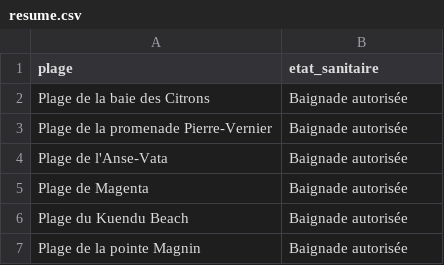
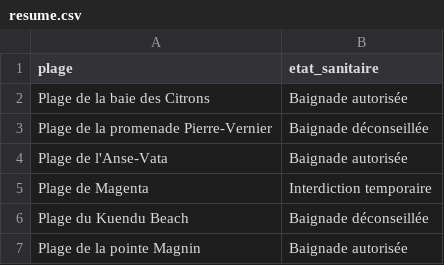
Before and after one commit to adriens/edb-noumea-data, a CSV file: data/resume.csv, drawn as a sheet.

```diff
--- a/data/resume.csv
+++ b/data/resume.csv
@@ -2,6 +2,6 @@ plage,etat_sanitaire
 Plage de la baie des Citrons,Baignade autorisée
-Plage de la promenade Pierre-Vernier,Baignade autorisée
+Plage de la promenade Pierre-Vernier,Baignade déconseillée
 Plage de l'Anse-Vata,Baignade autorisée
-Plage de Magenta,Baignade autorisée
-Plage du Kuendu Beach,Baignade autorisée
+Plage de Magenta,Interdiction temporaire
+Plage du Kuendu Beach,Baignade déconseillée
 Plage de la pointe Magnin,Baignade autorisée
```
Also changed, not shown: data/details.csv.
